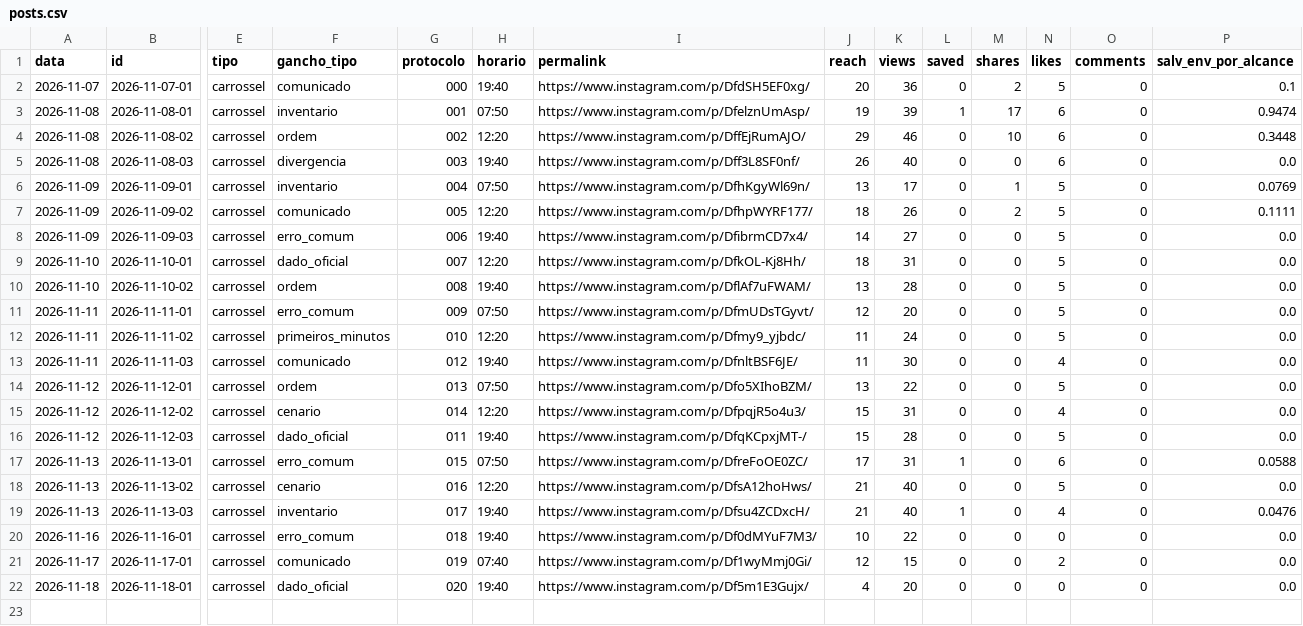
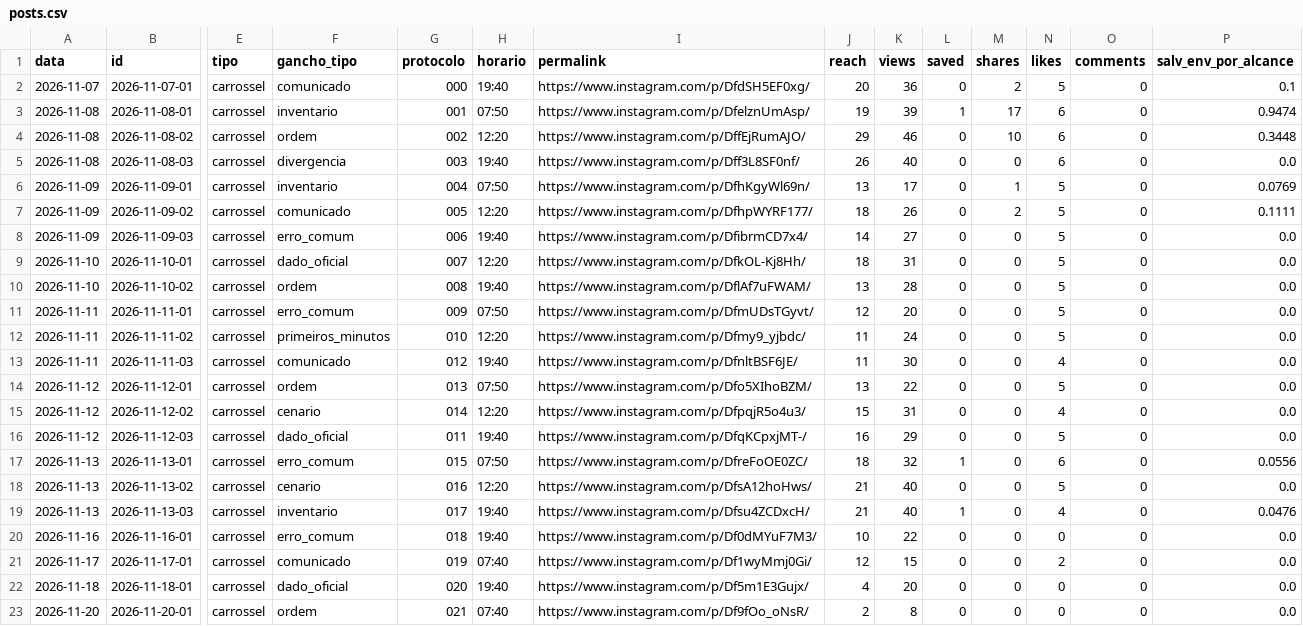
Before and after one commit to jordanobvivan97/protocolo-zero-auto, a CSV file: metricas/posts.csv, drawn as a sheet; only a part is shown, gaps mark what is left out; rows hold the shown columns only; the diff names each change by its address in the sheet, - before the commit and + after, or states it on an @@ line.

Commit message:
Metricas 2026-11-20

```diff
--- a/metricas/posts.csv
+++ b/metricas/posts.csv
-J16 (reach): 15
+J16 (reach): 16
-K16 (views): 28
+K16 (views): 29
-J17 (reach): 17
+J17 (reach): 18
-K17 (views): 31
+K17 (views): 32
-P17 (salv_env_por_alcance): 0.0588
+P17 (salv_env_por_alcance): 0.0556
+row 23: 2026-11-20 | 2026-11-20-01 | carrossel | ordem | 021 | 07:40 | https://www.instagram.com/p/Df9fOo_oNsR/ | 2 | 8 | 0 | 0 | 0 | 0 | 0.0
```
Also changed, not shown: metricas/conta.csv, 1 other file.
